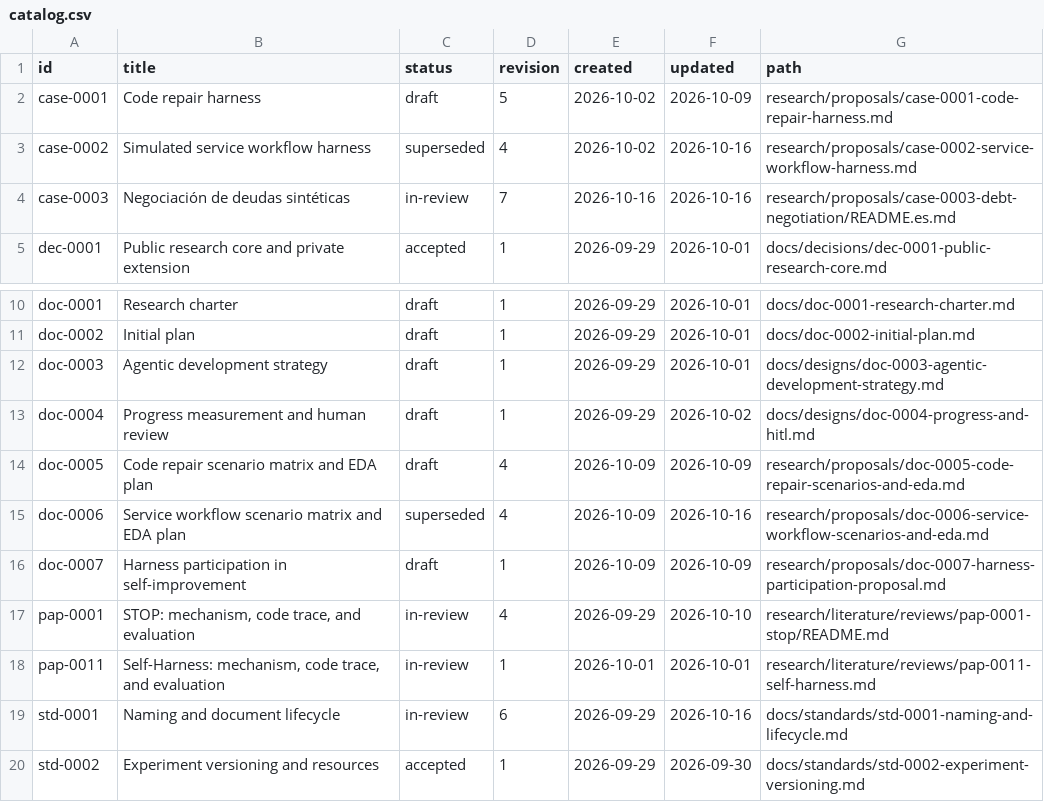
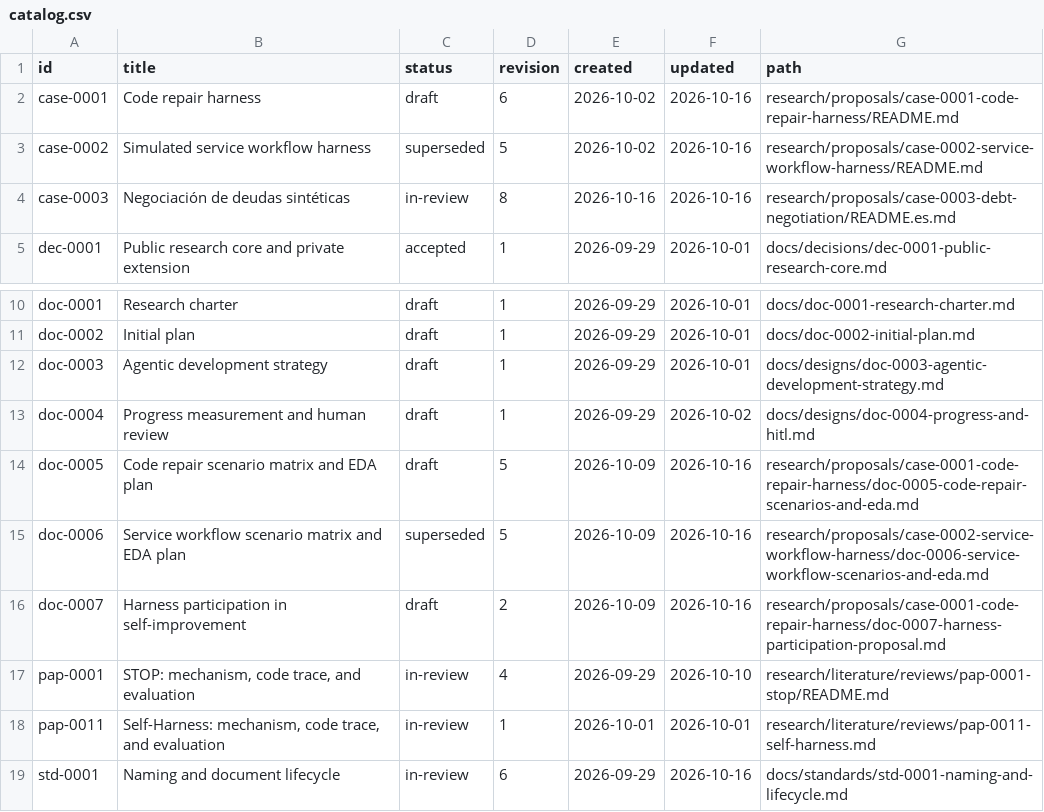
Before and after one commit to jairzinhosantos/thinking-harness, a CSV file: docs/catalog.csv, drawn as a sheet; only a part is shown, gaps mark what is left out; the shorter side is filled out with more unchanged rows.

Commit message:
docs: group case specifications and studies by case

```diff
--- a/docs/catalog.csv
+++ b/docs/catalog.csv
@@ -1,5 +1,5 @@
 id,title,status,revision,created,updated,path
-case-0001,Code repair harness,draft,5,2026-10-02,2026-10-09,research/proposals/case-0001-code-repair-harness.md
-case-0002,Simulated service workflow harness,superseded,4,2026-10-02,2026-10-16,research/proposals/case-0002-service-workflow-harness.md
-case-0003,Negociación de deudas sintéticas,in-review,7,2026-10-16,2026-10-16,research/proposals/case-0003-debt-negotiation/README.es.md
+case-0001,Code repair harness,draft,6,2026-10-02,2026-10-16,research/proposals/case-0001-code-repair-harness/README.md
+case-0002,Simulated service workflow harness,superseded,5,2026-10-02,2026-10-16,research/proposals/case-0002-service-workflow-harness/README.md
+case-0003,Negociación de deudas sintéticas,in-review,8,2026-10-16,2026-10-16,research/proposals/case-0003-debt-negotiation/README.es.md
 dec-0001,Public research core and private extension,accepted,1,2026-09-29,2026-10-01,docs/decisions/dec-0001-public-research-core.md
@@ -13,5 +13,5 @@ doc-0003,Agentic development strategy,draft,1,2026-09-29,2026-10-01,docs/designs
 doc-0004,Progress measurement and human review,draft,1,2026-09-29,2026-10-02,docs/designs/doc-0004-progress-and-hitl.md
-doc-0005,Code repair scenario matrix and EDA plan,draft,4,2026-10-09,2026-10-09,research/proposals/doc-0005-code-repair-scenarios-and-eda.md
-doc-0006,Service workflow scenario matrix and EDA plan,superseded,4,2026-10-09,2026-10-16,research/proposals/doc-0006-service-workflow-scenarios-and-eda.md
-doc-0007,Harness participation in self-improvement,draft,1,2026-10-09,2026-10-09,research/proposals/doc-0007-harness-participation-proposal.md
+doc-0005,Code repair scenario matrix and EDA plan,draft,5,2026-10-09,2026-10-16,research/proposals/case-0001-code-repair-harness/doc-0005-code-repair-scenarios-and-eda.md
+doc-0006,Service workflow scenario matrix and EDA plan,superseded,5,2026-10-09,2026-10-16,research/proposals/case-0002-service-workflow-harness/doc-0006-service-workflow-scenarios-and-eda.md
+doc-0007,Harness participation in self-improvement,draft,2,2026-10-09,2026-10-16,research/proposals/case-0001-code-repair-harness/doc-0007-harness-participation-proposal.md
 pap-0001,"STOP: mechanism, code trace, and evaluation",in-review,4,2026-09-29,2026-10-10,research/literature/reviews/pap-0001-stop/README.md
```
Also changed, not shown: 14 other files.
